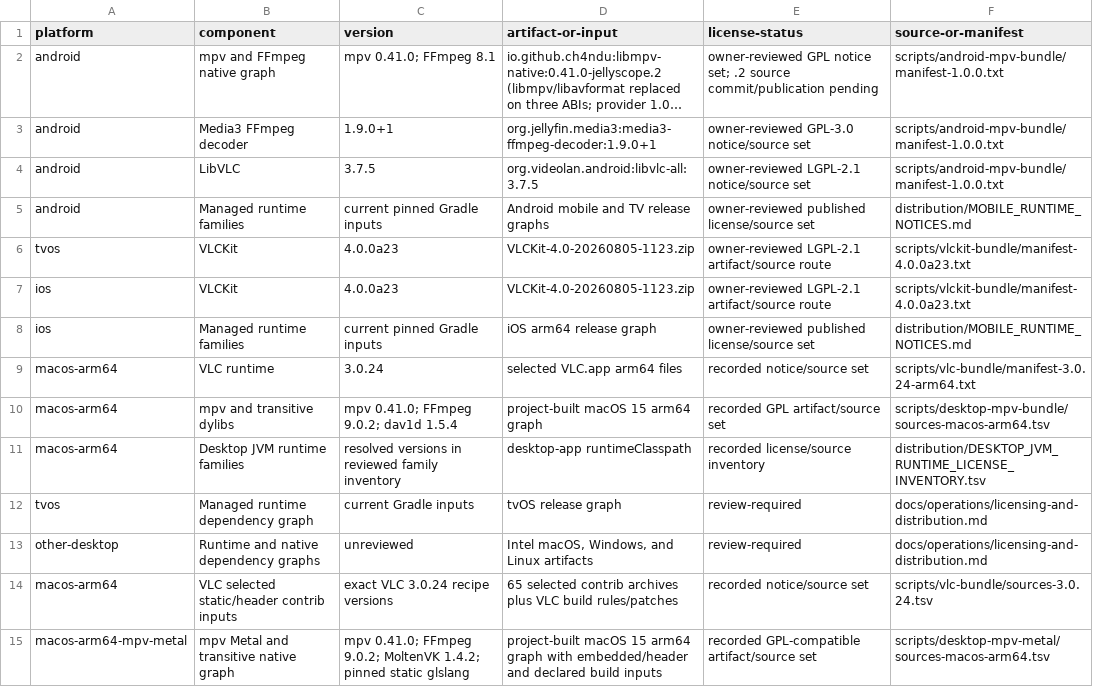
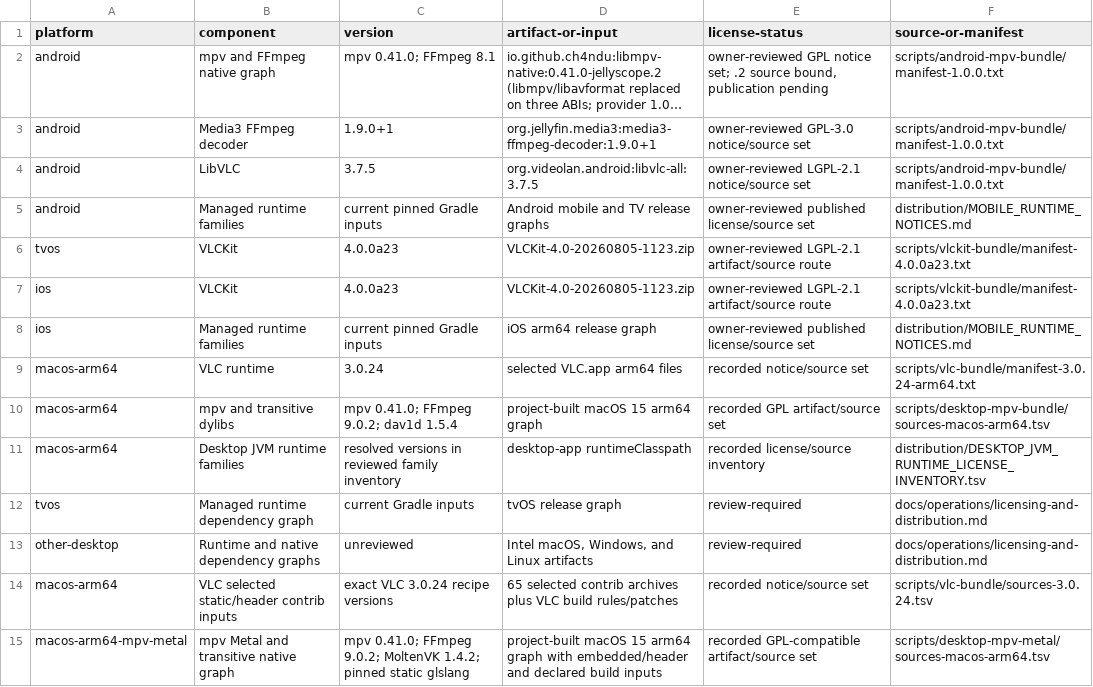
Before and after one commit to ch4ndu/JellyScope, a TSV file: distribution/THIRD_PARTY_COMPONENTS.tsv, drawn as a sheet; long unchanged cells end in …; the diff names each change by its address in the sheet, - before the commit and + after, or states it on an @@ line.

```diff
--- a/distribution/THIRD_PARTY_COMPONENTS.tsv
+++ b/distribution/THIRD_PARTY_COMPONENTS.tsv
-E2 (license-status): ….2 source commit/publication pending
+E2 (license-status): ….2 source bound, publication pending
```
Also changed, not shown: 23 other files.
